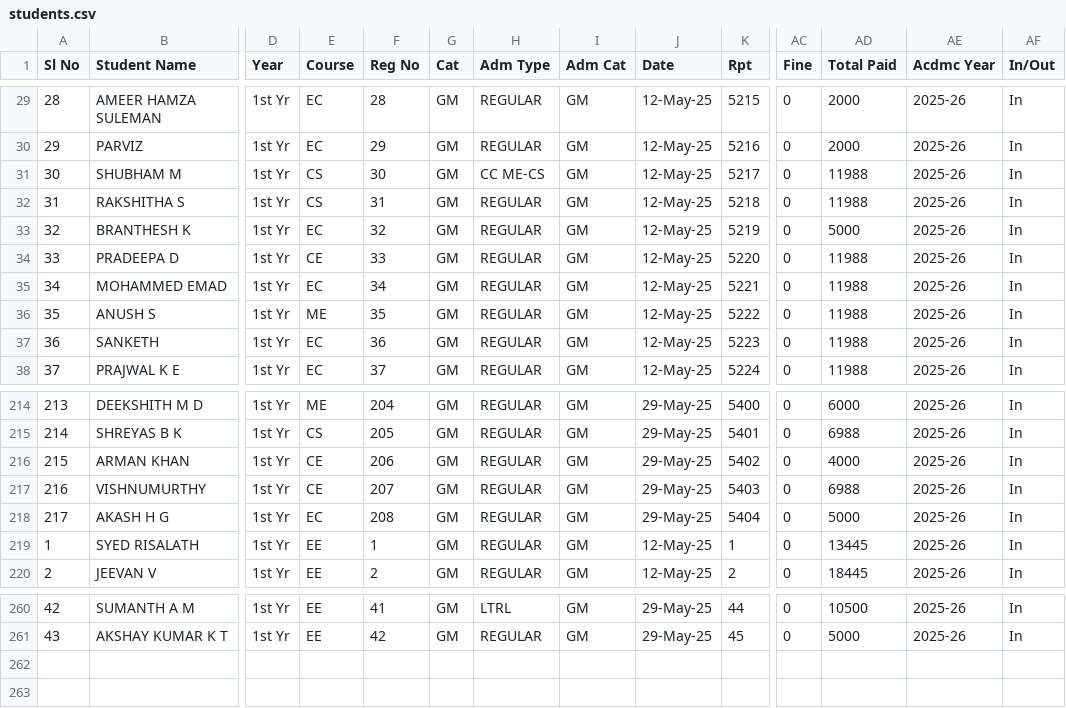
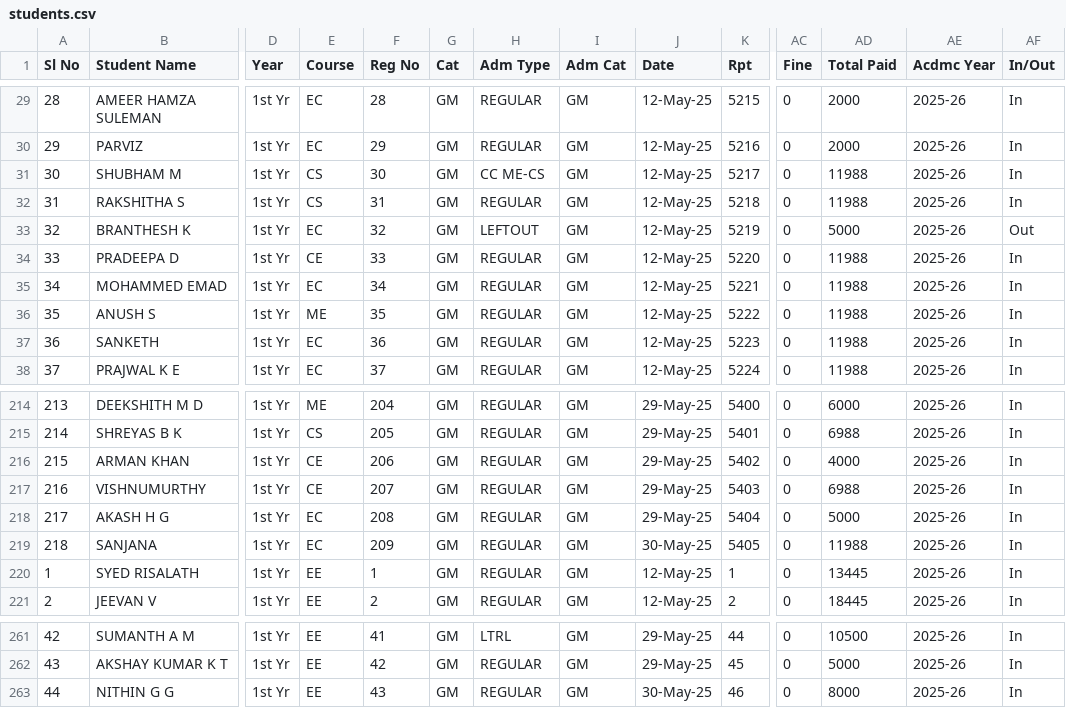
Before and after one commit to tejukargal/SMP-Admn-Stats_1-2025-26, a CSV file: students.csv, drawn as a sheet; only a part is shown, gaps mark what is left out; rows hold the shown columns only; the diff names each change by its address in the sheet, - before the commit and + after, or states it on an @@ line.

Commit message:
Add files via upload

```diff
--- a/students.csv
+++ b/students.csv
-H33 (Adm Type): REGULAR
+H33 (Adm Type): LEFTOUT
-AF33 (In/Out): In
+AF33 (In/Out): Out
+row 219: 218 | SANJANA | 1st Yr | EC | 209 | GM | REGULAR | GM | 30-May-25 | 5405 | 0 | 11988 | 2025-26 | In
+row 263: 44 | NITHIN G G | 1st Yr | EE | 43 | GM | REGULAR | GM | 30-May-25 | 46 | 0 | 8000 | 2025-26 | In
```
